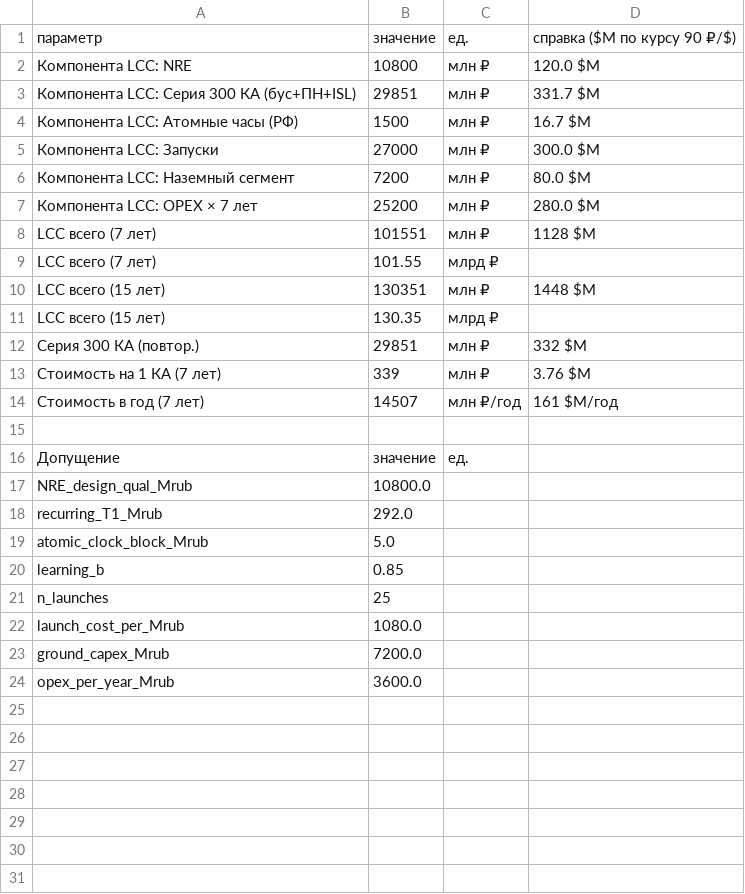
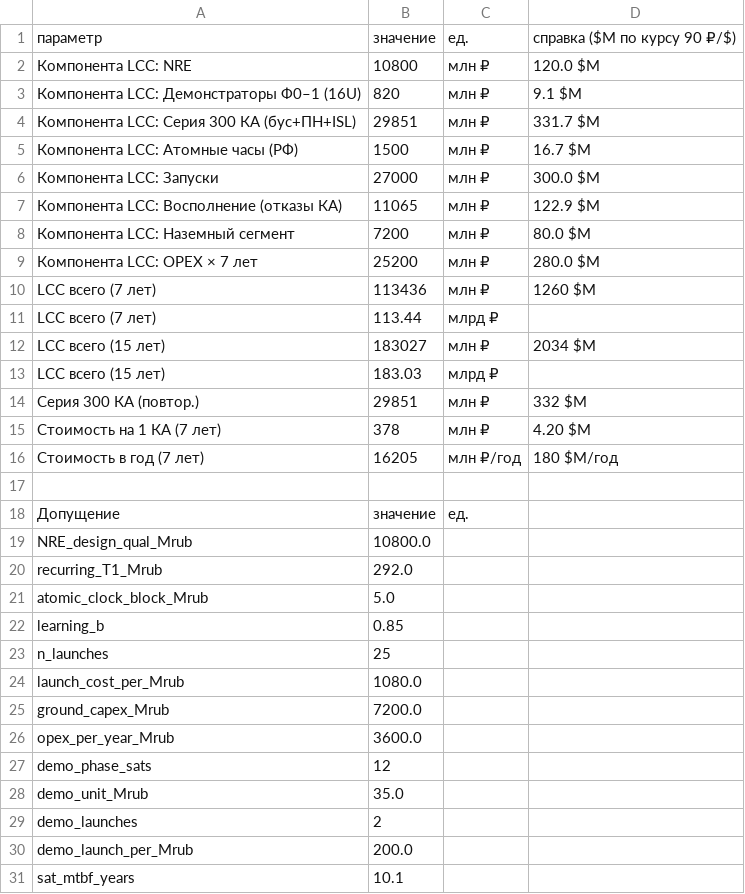
Before and after one commit to SiwaNetwork/aurora-pnt, a CSV file: results/cost/cost_phase5.csv, drawn as a sheet.

```diff
--- a/results/cost/cost_phase5.csv
+++ b/results/cost/cost_phase5.csv
@@ -2,2 +2,3 @@
 Компонента LCC: NRE,10800,млн ₽,120.0 $M
+Компонента LCC: Демонстраторы Ф0–1 (16U),820,млн ₽,9.1 $M
 Компонента LCC: Серия 300 КА (бус+ПН+ISL),29851,млн ₽,331.7 $M
@@ -5,11 +6,12 @@
 Компонента LCC: Запуски,27000,млн ₽,300.0 $M
+Компонента LCC: Восполнение (отказы КА),11065,млн ₽,122.9 $M
 Компонента LCC: Наземный сегмент,7200,млн ₽,80.0 $M
 Компонента LCC: OPEX × 7 лет,25200,млн ₽,280.0 $M
-LCC всего (7 лет),101551,млн ₽,1128 $M
-LCC всего (7 лет),101.55,млрд ₽,
-LCC всего (15 лет),130351,млн ₽,1448 $M
-LCC всего (15 лет),130.35,млрд ₽,
+LCC всего (7 лет),113436,млн ₽,1260 $M
+LCC всего (7 лет),113.44,млрд ₽,
+LCC всего (15 лет),183027,млн ₽,2034 $M
+LCC всего (15 лет),183.03,млрд ₽,
 Серия 300 КА (повтор.),29851,млн ₽,332 $M
-Стоимость на 1 КА (7 лет),339,млн ₽,3.76 $M
-Стоимость в год (7 лет),14507,млн ₽/год,161 $M/год
+Стоимость на 1 КА (7 лет),378,млн ₽,4.20 $M
+Стоимость в год (7 лет),16205,млн ₽/год,180 $M/год
 
@@ -24 +26,6 @@ ground_capex_Mrub,7200.0,,
 opex_per_year_Mrub,3600.0,,
+demo_phase_sats,12,,
+demo_unit_Mrub,35.0,,
+demo_launches,2,,
+demo_launch_per_Mrub,200.0,,
+sat_mtbf_years,10.1,,
```
Also changed, not shown: results/competitor_analysis/competitor_analysis_phase4.csv, results/radiation/radiation_phase4.csv, 50 other files.
